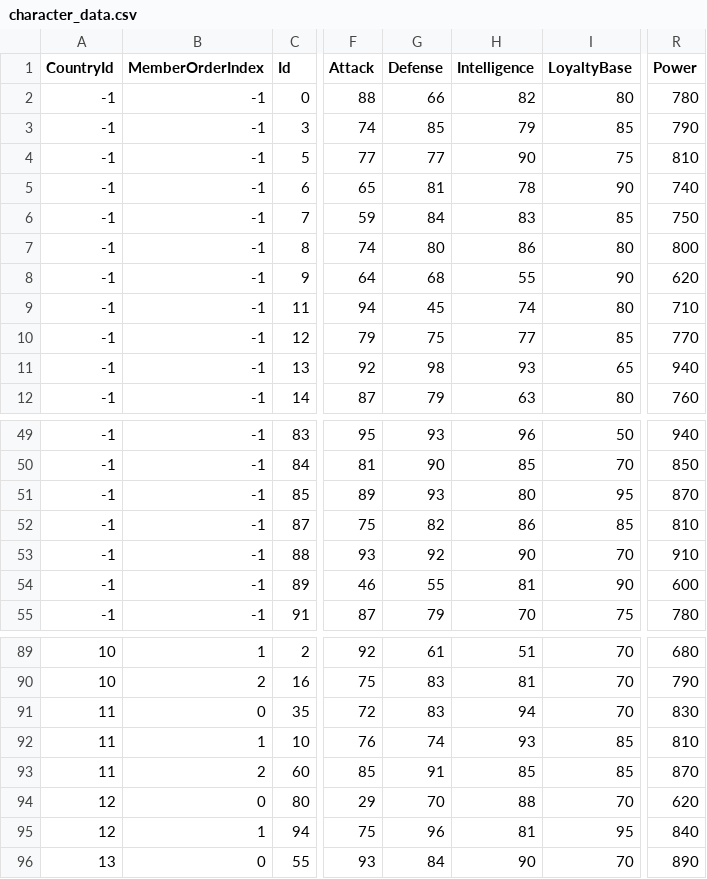
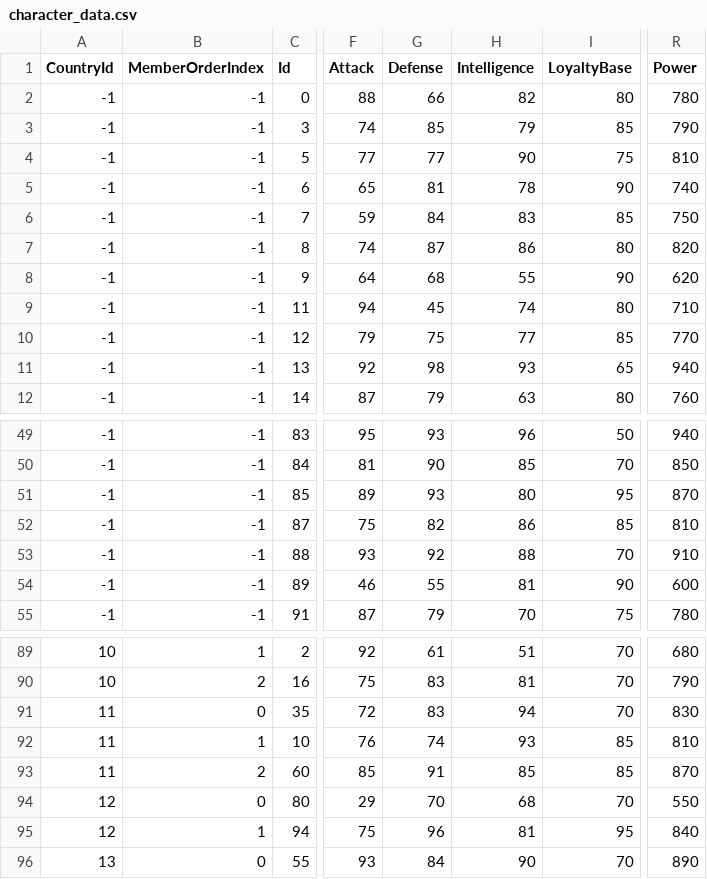
Before and after one commit to 778a0a/betrayer, a CSV file: Assets/Development/SavedData/character_data.csv, drawn as a sheet; only a part is shown, gaps mark what is left out; the diff covers the shown part only; the diff names each change by its address in the sheet, - before the commit and + after, or states it on an @@ line.

```diff
--- a/Assets/Development/SavedData/character_data.csv
+++ b/Assets/Development/SavedData/character_data.csv
-G7 (Defense): 80
+G7 (Defense): 87
-R7 (Power): 800
+R7 (Power): 820
-H53 (Intelligence): 90
+H53 (Intelligence): 88
-H94 (Intelligence): 88
+H94 (Intelligence): 68
-R94 (Power): 620
+R94 (Power): 550
```
Also changed, not shown: 19 edited cells elsewhere in this file.
